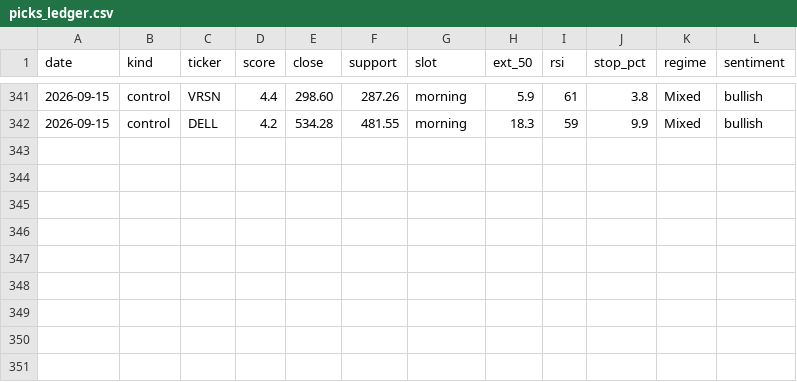
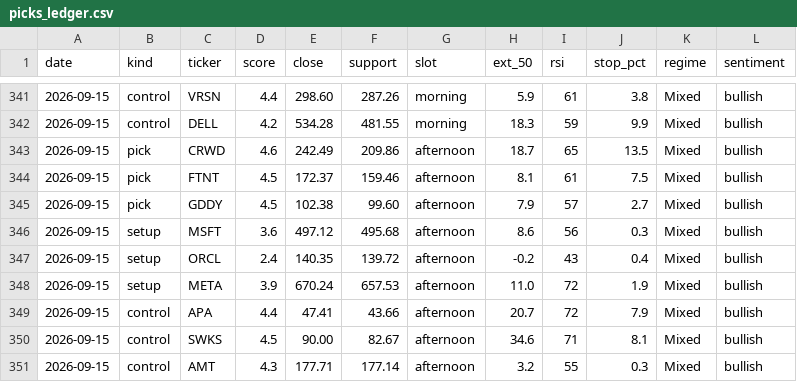
Before and after one commit to iceman4444-ai/TA-Chart-Agent, a CSV file: picks_ledger.csv, drawn as a sheet; only a part is shown, gaps mark what is left out.

```diff
--- a/picks_ledger.csv
+++ b/picks_ledger.csv
@@ -342 +342,10 @@ date,kind,ticker,score,close,support,slot,ext_50,rsi,stop_pct,regime,sentiment
 2026-09-15,control,DELL,4.2,534.28,481.55,morning,18.3,59,9.9,Mixed,bullish
+2026-09-15,pick,CRWD,4.6,242.49,209.86,afternoon,18.7,65,13.5,Mixed,bullish
+2026-09-15,pick,FTNT,4.5,172.37,159.46,afternoon,8.1,61,7.5,Mixed,bullish
+2026-09-15,pick,GDDY,4.5,102.38,99.60,afternoon,7.9,57,2.7,Mixed,bullish
+2026-09-15,setup,MSFT,3.6,497.12,495.68,afternoon,8.6,56,0.3,Mixed,bullish
+2026-09-15,setup,ORCL,2.4,140.35,139.72,afternoon,-0.2,43,0.4,Mixed,bullish
+2026-09-15,setup,META,3.9,670.24,657.53,afternoon,11.0,72,1.9,Mixed,bullish
+2026-09-15,control,APA,4.4,47.41,43.66,afternoon,20.7,72,7.9,Mixed,bullish
+2026-09-15,control,SWKS,4.5,90.00,82.67,afternoon,34.6,71,8.1,Mixed,bullish
+2026-09-15,control,AMT,4.3,177.71,177.14,afternoon,3.2,55,0.3,Mixed,bullish
```
Also changed, not shown: 2 other files.
